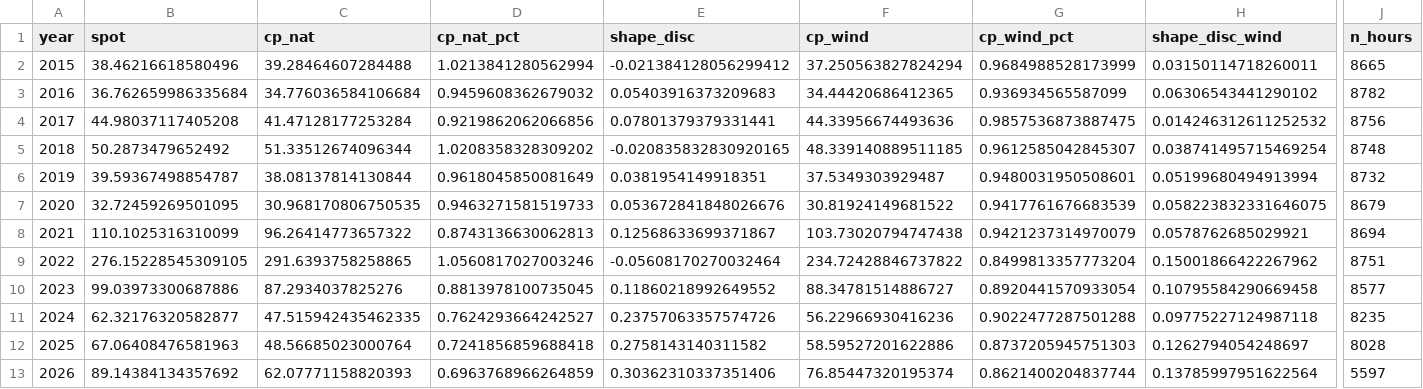
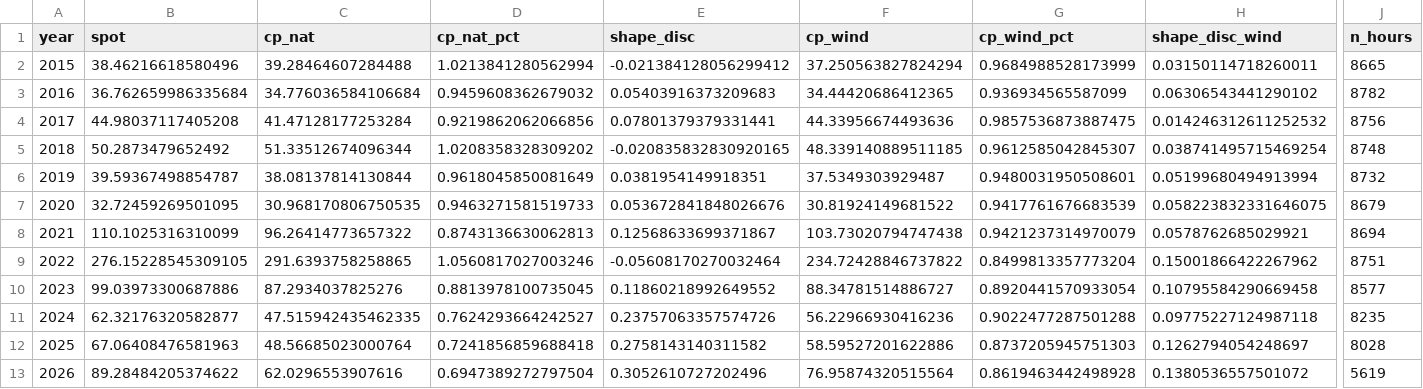
Before and after one commit to TomSRemy/PPA-Dashboard, a CSV file: ppa_dashboard/data/nat_reference.csv, drawn as a sheet; only a part is shown, gaps mark what is left out; the diff names each change by its address in the sheet, - before the commit and + after, or states it on an @@ line.

```diff
--- a/ppa_dashboard/data/nat_reference.csv
+++ b/ppa_dashboard/data/nat_reference.csv
-B13 (spot): 89.14384134357692
+B13 (spot): 89.28484205374622
-C13 (cp_nat): 62.07771158820393
+C13 (cp_nat): 62.0296553907616
-D13 (cp_nat_pct): 0.6963768966264859
+D13 (cp_nat_pct): 0.6947389272797504
-E13 (shape_disc): 0.30362310337351406
+E13 (shape_disc): 0.3052610727202496
-F13 (cp_wind): 76.85447320195374
+F13 (cp_wind): 76.95874320515564
-G13 (cp_wind_pct): 0.8621400204837744
+G13 (cp_wind_pct): 0.8619463442498928
-H13 (shape_disc_wind): 0.13785997951622564
+H13 (shape_disc_wind): 0.1380536557501072
-J13 (n_hours): 5597
+J13 (n_hours): 5619
```
Also changed, not shown: 2 other files.
